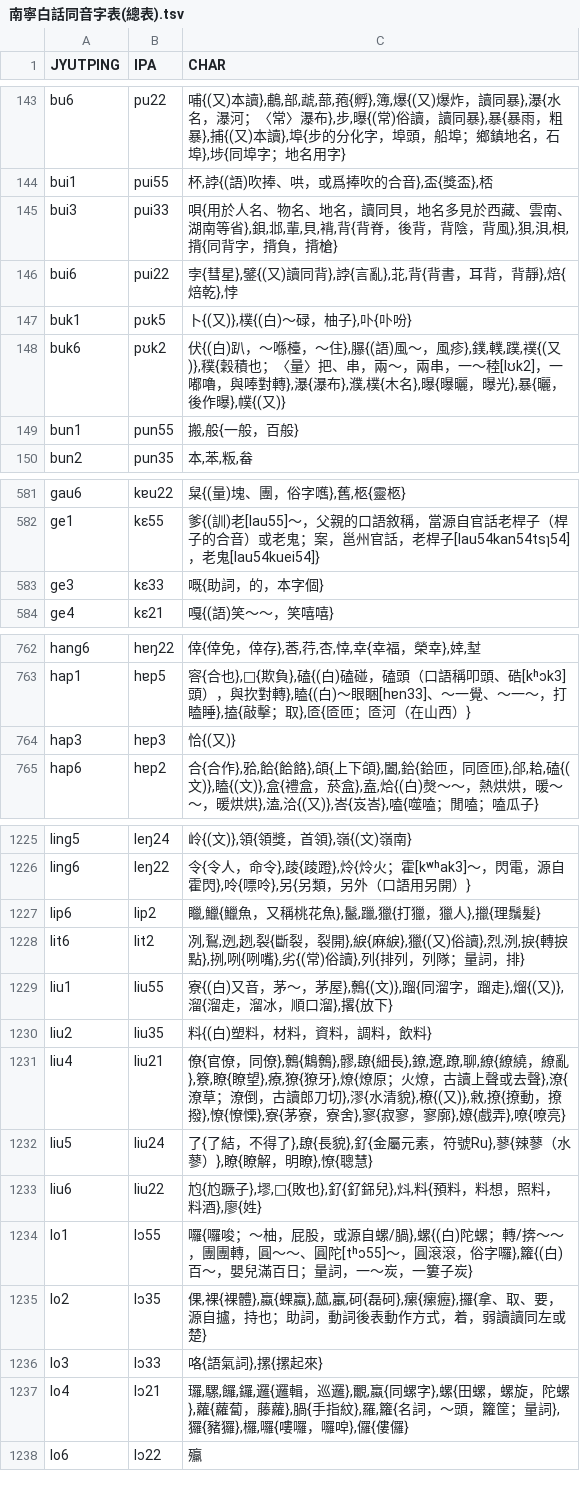
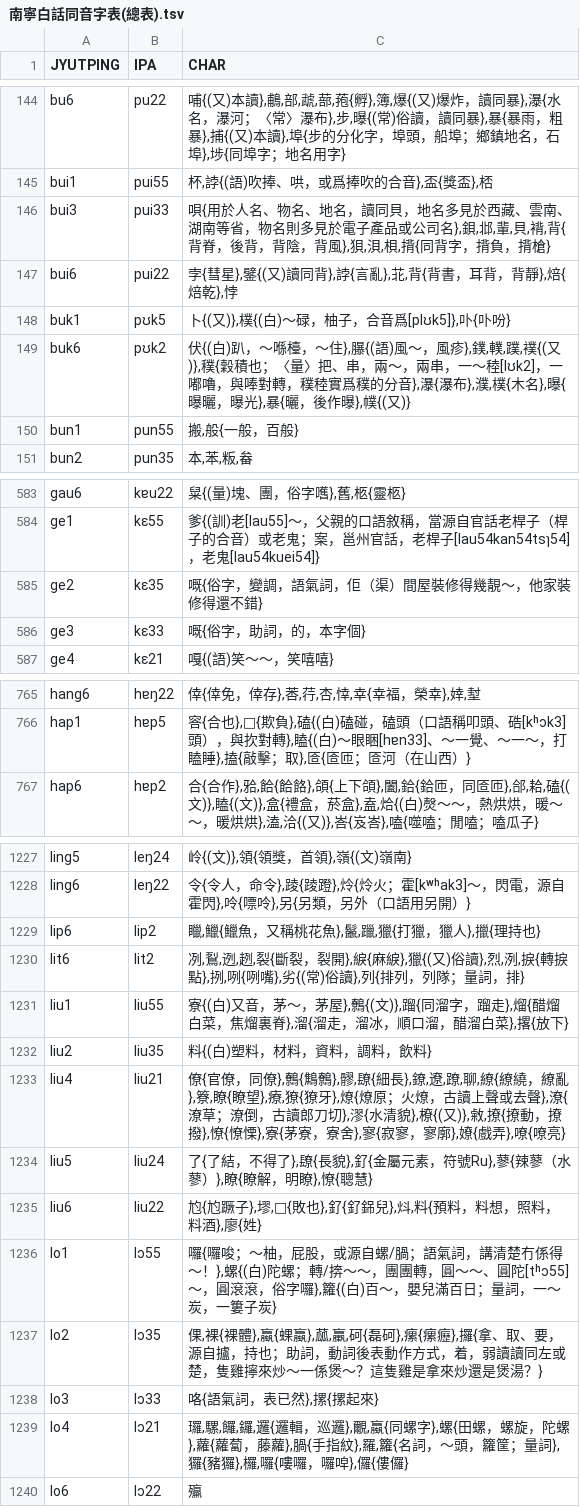
Before and after one commit to leimaau/Nanning-Dialect-Manual, a TSV file: 同音字表/南寧白話同音字表(總表).tsv, drawn as a sheet; only a part is shown, gaps mark what is left out; the diff covers the shown part only.

```diff
--- a/同音字表/南寧白話同音字表(總表).tsv
+++ b/同音字表/南寧白話同音字表(總表).tsv
@@ -144,6 +145,6 @@ bu6	pu22	哺{(又)本讀},鵏,部,虣,蔀,菢{孵},簿,爆{(又)爆炸，讀同
 bui1	pui55	杯,誖{(語)吹捧、哄，或爲捧吹的合音},盃{獎盃},桮
-bui3	pui33	唄{用於人名、物名、地名，讀同貝，地名多見於西藏、雲南、湖南等省},鋇,邶,輩,貝,褙,背{背脊，後背，背陰，背風},狽,浿,梖,揹{同背字，揹負，揹槍}
+bui3	pui33	唄{用於人名、物名、地名，讀同貝，地名多見於西藏、雲南、湖南等省，物名則多見於電子產品或公司名},鋇,邶,輩,貝,褙,背{背脊，後背，背陰，背風},狽,浿,梖,揹{同背字，揹負，揹槍}
 bui6	pui22	孛{彗星},鐾{(又)讀同背},誖{言亂},苝,背{背書，耳背，背靜},焙{焙乾},悖
-buk1	pʊk5	卜{(又)},樸{(白)～碌，柚子},卟{卟吩}
-buk6	pʊk2	伏{(白)趴，～喺檯，～住},𦢊{(語)風～，風疹},鏷,轐,蹼,襆{(又)},穙{穀積也；〈量〉把、串，兩～，兩串，一～稑[lʊk2]，一嘟嚕，與唪對轉},瀑{瀑布},濮,樸{木名},曝{曝曬，曝光},暴{曬，後作曝},幞{(又)}
+buk1	pʊk5	卜{(又)},樸{(白)～碌，柚子，合音爲[plʊk5]},卟{卟吩}
+buk6	pʊk2	伏{(白)趴，～喺檯，～住},𦢊{(語)風～，風疹},鏷,轐,蹼,襆{(又)},穙{穀積也；〈量〉把、串，兩～，兩串，一～稑[lʊk2]，一嘟嚕，與唪對轉，穙稑實爲穙的分音},瀑{瀑布},濮,樸{木名},曝{曝曬，曝光},暴{曬，後作曝},幞{(又)}
 bun1	pun55	搬,般{一般，百般}
@@ -582,3 +584,4 @@ gau6	kɐu22	䊆{(量)塊、團，俗字嚿},舊,柩{靈柩}
 ge1	kɛ55	爹{(訓)老[lau55]～，父親的口語敘稱，當源自官話老桿子（桿子的合音）或老鬼；案，邕州官話，老桿子[lau54kan54tsɿ54]，老鬼[lau54kuei54]}
-ge3	kɛ33	嘅{助詞，的，本字個}
+ge2	kɛ35	嘅{俗字，變調，語氣詞，佢（渠）間屋裝修得幾靚～，他家裝修得還不錯}
+ge3	kɛ33	嘅{俗字，助詞，的，本字個}
 ge4	kɛ21	嘎{(語)笑～～，笑嘻嘻}
@@ -763,3 +766,2 @@ hang6	hɐŋ22	倖{倖免，倖存},莕,荇,杏,悻,幸{幸福，榮幸},婞,堼
 hap1	hɐp5	䆟{合也},𧬈{欺負},磕{(白)磕碰，磕頭（口語稱叩頭、硞[kʰɔk3]頭），與扻對轉},瞌{(白)～眼睏[hɐn33]、～一覺、～一～，打瞌睡},搕{敲擊；取},匼{匼匝；匼河（在山西）}
-hap3	hɐp3	恰{(又)}
 hap6	hɐp2	合{合作},𬌗,餄{餄餎},頜{上下頜},闔,鉿{鉿匝，同匼匝},郃,耠,磕{(文)},瞌{(文)},盒{禮盒，菸盒},盍,烚{(白)㷫～～，熱烘烘，暖～～，暖烘烘},溘,洽{(又)},峇{岌峇},嗑{噬嗑；閒嗑；嗑瓜子}
@@ -1226,5 +1228,5 @@ ling5	leŋ24	岭{(文)},領{領獎，首領},嶺{(文)嶺南}
 ling6	leŋ22	令{令人，命令},踜{踜蹬},炩{炩火；霍[kʷʰak3]～，閃電，源自霍閃},呤{嘌呤},另{另類，另外（口語用另開）}
-lip6	lip2	䁽,鱲{鱲魚，又稱桃花魚},鬣,躐,獵{打獵，獵人},擸{理鬚髮}
+lip6	lip2	䁽,鱲{鱲魚，又稱桃花魚},鬣,躐,獵{打獵，獵人},擸{理持也}
 lit6	lit2	冽,鴷,迾,趔,裂{斷裂，裂開},綟{麻綟},獵{(又)俗讀},烈,洌,捩{轉捩點},挒,咧{咧嘴},劣{(常)俗讀},列{排列，列隊；量詞，排}
-liu1	liu55	寮{(白)又音，茅～，茅屋},鷯{(文)},蹓{同溜字，蹓走},熘{(又)},溜{溜走，溜冰，順口溜},撂{放下}
+liu1	liu55	寮{(白)又音，茅～，茅屋},鷯{(文)},蹓{同溜字，蹓走},熘{醋熘白菜，焦熘裏脊},溜{溜走，溜冰，順口溜，醋溜白菜},撂{放下}
 liu2	liu35	料{(白)塑料，材料，資料，調料，飲料}
@@ -1233,5 +1235,5 @@ liu5	liu24	了{了結，不得了},镽{長貌},釕{金屬元素，符號Ru},蓼{
 liu6	liu22	尥{尥蹶子},𪤗,𣩢{敗也},釕{釕銱兒},炓,料{預料，料想，照料，料酒},廖{姓}
-lo1	lɔ55	囉{囉唆；～柚，屁股，或源自螺/腡},螺{(白)陀螺；轉/捹～～，團團轉，圓～～、圓陀[tʰɔ55]～，圓滾滾，俗字囉},籮{(白)百～，嬰兒滿百日；量詞，一～炭，一簍子炭}
-lo2	lɔ35	倮,裸{裸體},蠃{蜾蠃},蓏,臝,砢{磊砢},瘰{瘰癧},攞{拿、取、要，源自攎，持也；助詞，動詞後表動作方式，着，弱讀讀同左或楚}
-lo3	lɔ33	咯{語氣詞},摞{摞起來}
+lo1	lɔ55	囉{囉唆；～柚，屁股，或源自螺/腡；語氣詞，講清楚冇係得～！},螺{(白)陀螺；轉/捹～～，團團轉，圓～～、圓陀[tʰɔ55]～，圓滾滾，俗字囉},籮{(白)百～，嬰兒滿百日；量詞，一～炭，一簍子炭}
+lo2	lɔ35	倮,裸{裸體},蠃{蜾蠃},蓏,臝,砢{磊砢},瘰{瘰癧},攞{拿、取、要，源自攎，持也；助詞，動詞後表動作方式，着，弱讀讀同左或楚，隻雞擰來炒～一係煲～？這隻雞是拿來炒還是煲湯？}
+lo3	lɔ33	咯{語氣詞，表已然},摞{摞起來}
 lo4	lɔ21	㼈,騾,饠,鑼,邏{邏輯，巡邏},覼,蠃{同螺字},螺{田螺，螺旋，陀螺},蘿{蘿蔔，藤蘿},腡{手指紋},羅,籮{名詞，～頭，籮筐；量詞},玀{豬玀},欏,囉{嘍囉，囉唕},儸{僂儸}
```
Also changed, not shown: 3 added rows and 163 edited cells elsewhere in this file, 南寧亭子平話單字讀音表(總表).tsv, 南寧白話單字讀音表(總表).tsv, 9 other files.
